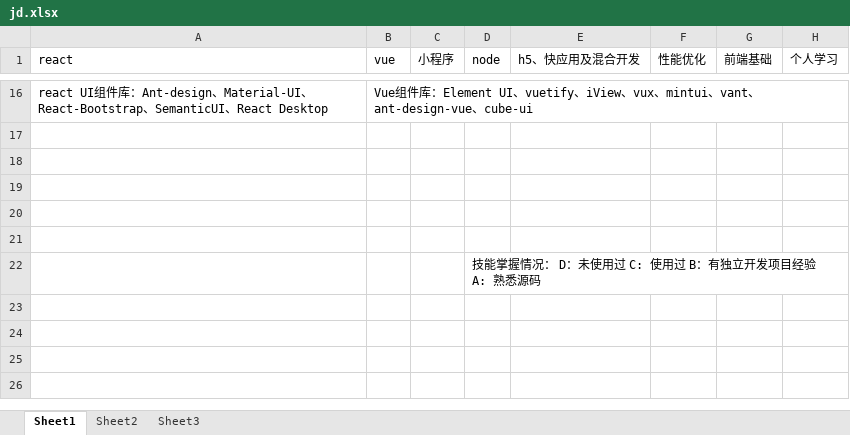
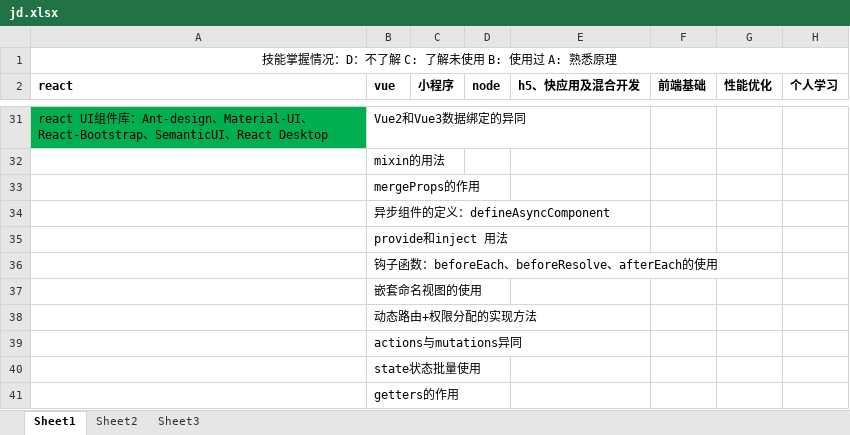
Before and after one commit to zhangxiaode/technology, an Excel workbook: jd.xlsx, sheet Sheet1, drawn as a sheet; only a part is shown, gaps mark what is left out; values as stored, in another font and other column widths than the file's, no borders; removed rows and columns are numbered as before the commit, all else as after; the diff covers the shown part only; the diff names each change by its address in the sheet, - before the commit and + after, or states it on an @@ line.

Commit message:
jd

```diff
--- a/jd.xlsx (sheet Sheet1)
+++ b/jd.xlsx (sheet Sheet1)
+column F (前端基础), empty
-column G (前端基础), empty
+row 1: 技能掌握情况：D：不了解 C: 了解未使用 B: 使用过 A: 熟悉原理
-A2:E2 bold: off
+A2:E2 bold: on
-G2 bold: off
+G2 bold: on
-H2 bold: off
+H2 bold: on
-A31 fill: none
+A31 fill: #00B050
-B31 (vue): Vue组件库：Element UI、vuetify、iView、vux、mintui、vant、ant-design-vue、cube-ui
+B31 (vue): Vue2和Vue3数据绑定的异同
-B32 (vue): (empty)
+B32 (vue): mixin的用法
-B33 (vue): (empty)
+B33 (vue): mergeProps的作用
-B34 (vue): (empty)
+B34 (vue): 异步组件的定义：defineAsyncComponent
-B35 (vue): (empty)
+B35 (vue): provide和inject 用法
-B36 (vue): (empty)
+B36 (vue): 钩子函数：beforeEach、beforeResolve、afterEach的使用
-row 22:  |  |  | 技能掌握情况： D：未使用过 C: 使用过 B：有独立开发项目经验 A: 熟悉源码
+row 37:  | 嵌套命名视图的使用
+row 38:  | 动态路由+权限分配的实现方法
+row 39:  | actions与mutations异同
+row 40:  | state状态批量使用
+row 41:  | getters的作用
```
Also changed, not shown: 21 added rows, 7 removed rows, 52 edited cells and cell formats elsewhere in this sheet.
